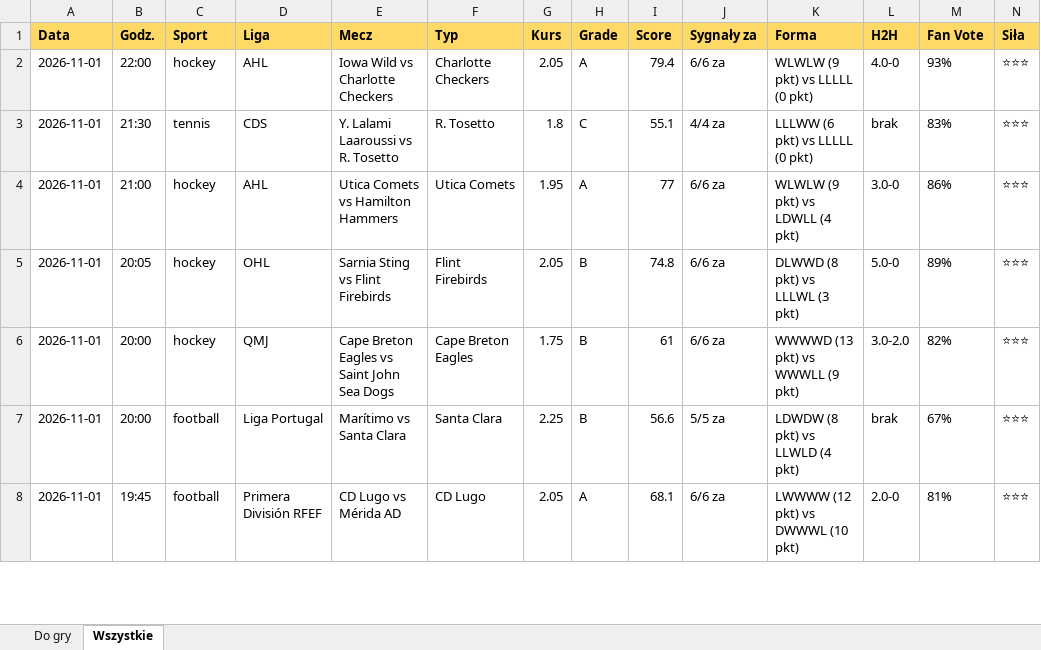
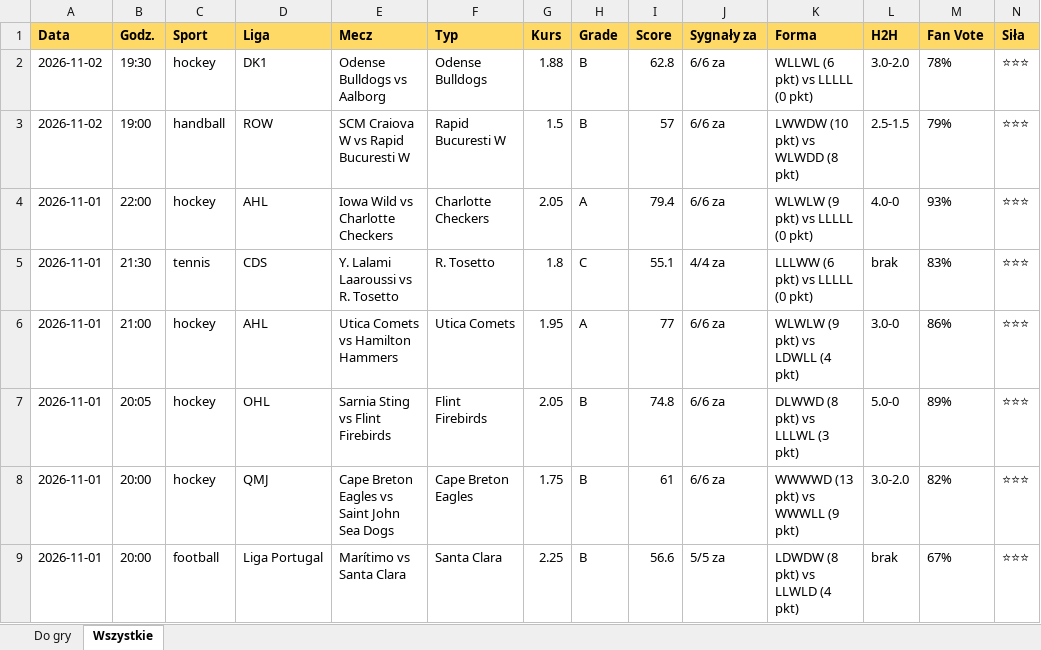
Before and after one commit to JKM872/zapasowy1903138-2, an Excel workbook: results/TOP.xlsx, sheet Wszystkie, drawn as a sheet; only a part is shown; the shorter side is filled out with more unchanged rows; values as stored, in another font and other column widths than the file's, no borders; rows hold the shown columns only; the diff names each change by its address in the sheet, - before the commit and + after, or states it on an @@ line.

```diff
--- a/results/TOP.xlsx (sheet Wszystkie)
+++ b/results/TOP.xlsx (sheet Wszystkie)
+row 2: 2026-11-02 | 19:30 | hockey | DK1 | Odense Bulldogs vs Aalborg | Odense Bulldogs | 1.88 | B | 62.8 | 6/6 za | WLLWL (6 pkt) vs LLLLL (0 pkt) | 3.0-2.0 | 78% | ⭐⭐⭐
+row 3: 2026-11-02 | 19:00 | handball | ROW | SCM Craiova W vs Rapid Bucuresti W | Rapid Bucuresti W | 1.5 | B | 57 | 6/6 za | LWWDW (10 pkt) vs WLWDD (8 pkt) | 2.5-1.5 | 79% | ⭐⭐⭐
```
Also changed, not shown: sheet Do gry, 3 other files.
